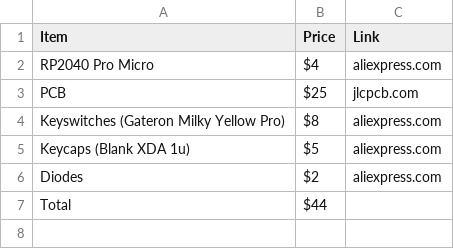
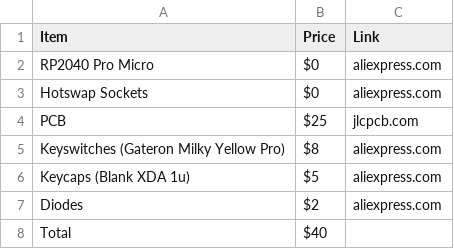
Before and after one commit to ro-devnani/3-by-3-macropad, a CSV file: bom.csv, drawn as a sheet.

Commit message:
Update bom.csv

```diff
--- a/bom.csv
+++ b/bom.csv
@@ -1,3 +1,4 @@
 Item,Price,Link
-RP2040 Pro Micro,$4,aliexpress.com
+RP2040 Pro Micro,$0,aliexpress.com
+Hotswap Sockets,$0,aliexpress.com
 PCB,$25,jlcpcb.com
@@ -6,2 +7,2 @@ Keycaps (Blank XDA 1u),$5,aliexpress.com
 Diodes,$2,aliexpress.com
-Total,$44
+Total,$40
```
